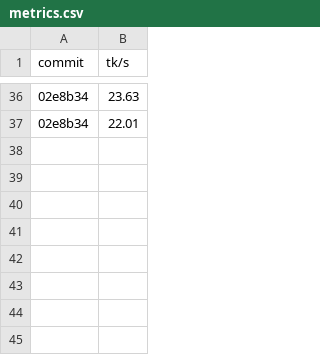
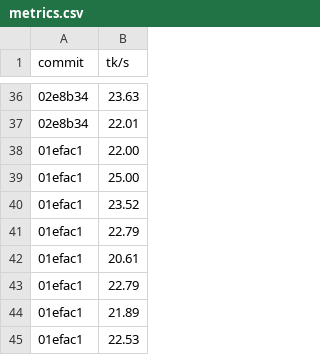
Before and after one commit to Igorxp5/llmoe, a CSV file: metrics.csv, drawn as a sheet; only a part is shown, gaps mark what is left out; the diff names each change by its address in the sheet, - before the commit and + after, or states it on an @@ line.

Commit message:
chore: record benchmark results for 01efac1

```diff
--- a/metrics.csv
+++ b/metrics.csv
+row 38: 01efac1 | 22.00
+row 39: 01efac1 | 25.00
+row 40: 01efac1 | 23.52
+row 41: 01efac1 | 22.79
+row 42: 01efac1 | 20.61
+row 43: 01efac1 | 22.79
+row 44: 01efac1 | 21.89
+row 45: 01efac1 | 22.53
```
